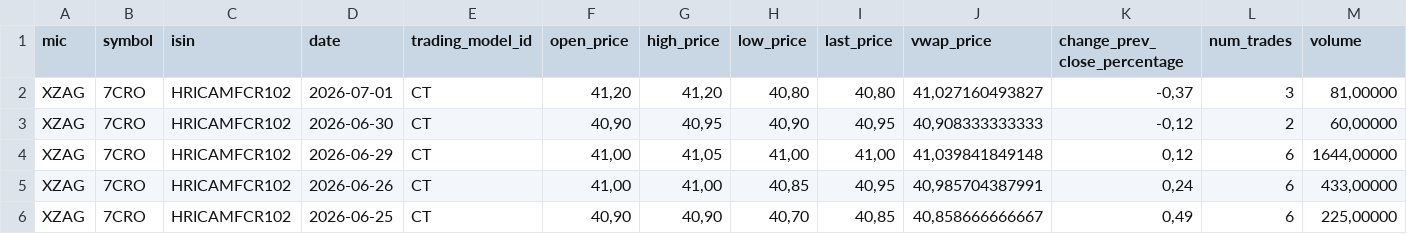
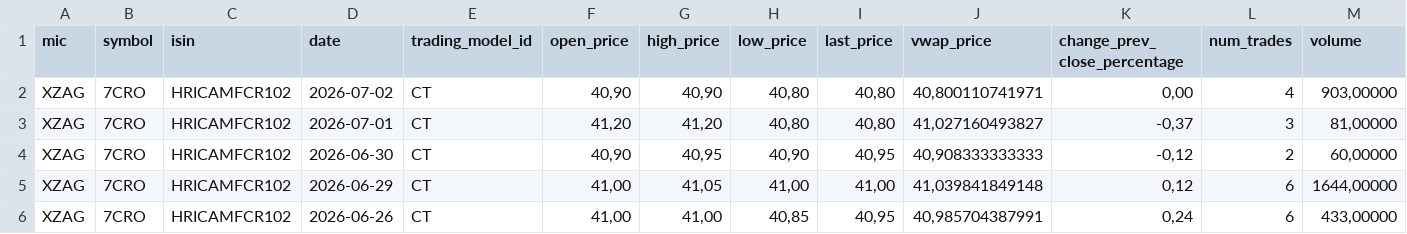
Before and after one commit to karloturk333-hash/7cro-tracker, a CSV file: data/sample/7cro_zse.csv, drawn as a sheet; only a part is shown; the shorter side is filled out with more unchanged rows; rows hold the shown columns only; the diff names each change by its address in the sheet, - before the commit and + after, or states it on an @@ line.

```diff
--- a/data/sample/7cro_zse.csv
+++ b/data/sample/7cro_zse.csv
+row 2: XZAG | 7CRO | HRICAMFCR102 | 2026-07-02 | CT | 40,90 | 40,90 | 40,80 | 40,80 | 40,800110741971 | 0,00 | 4 | 903,00000
```
